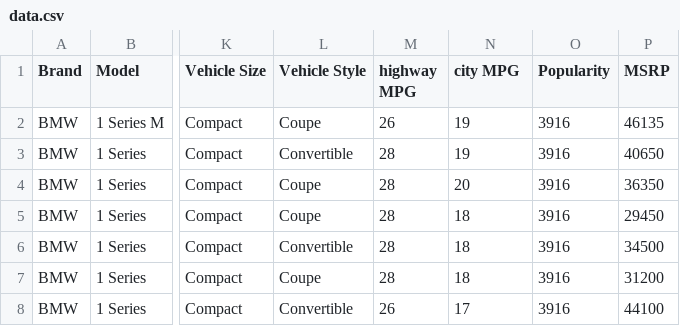
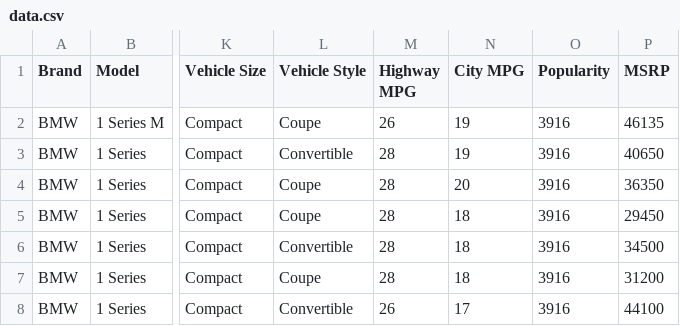
Before and after one commit to devdp11/xml-rpc-project, a CSV file: src/rpc-server/data/data.csv, drawn as a sheet; only a part is shown, gaps mark what is left out; the diff names each change by its address in the sheet, - before the commit and + after, or states it on an @@ line.

Commit message:
fixed transportation between csv to xml on brand xml, models cannot duplicate, in vehicles xml format, models can duplicate

```diff
--- a/src/rpc-server/data/data.csv
+++ b/src/rpc-server/data/data.csv
-M1: highway MPG
+M1: Highway MPG
-N1: city MPG
+N1: City MPG
```
Also changed, not shown: 1 other file.
